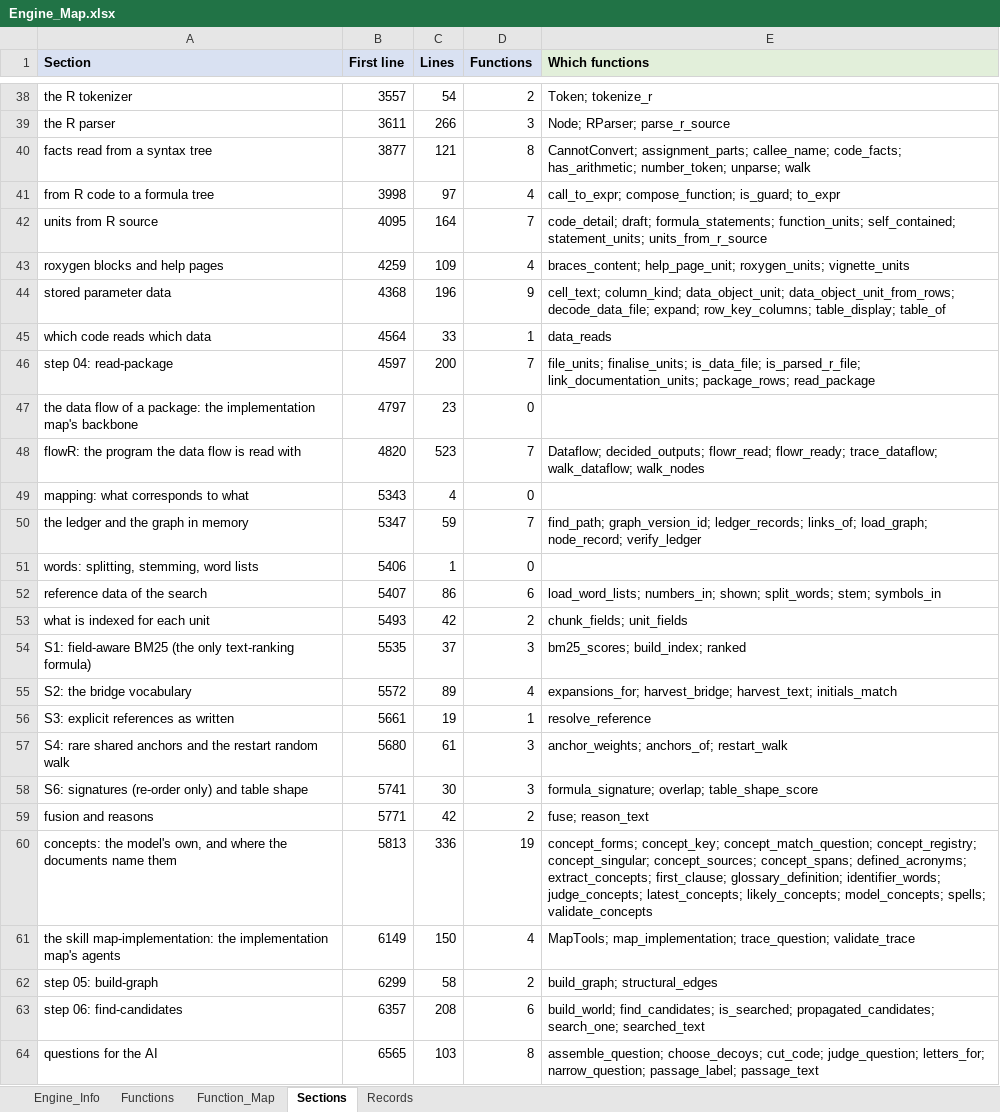
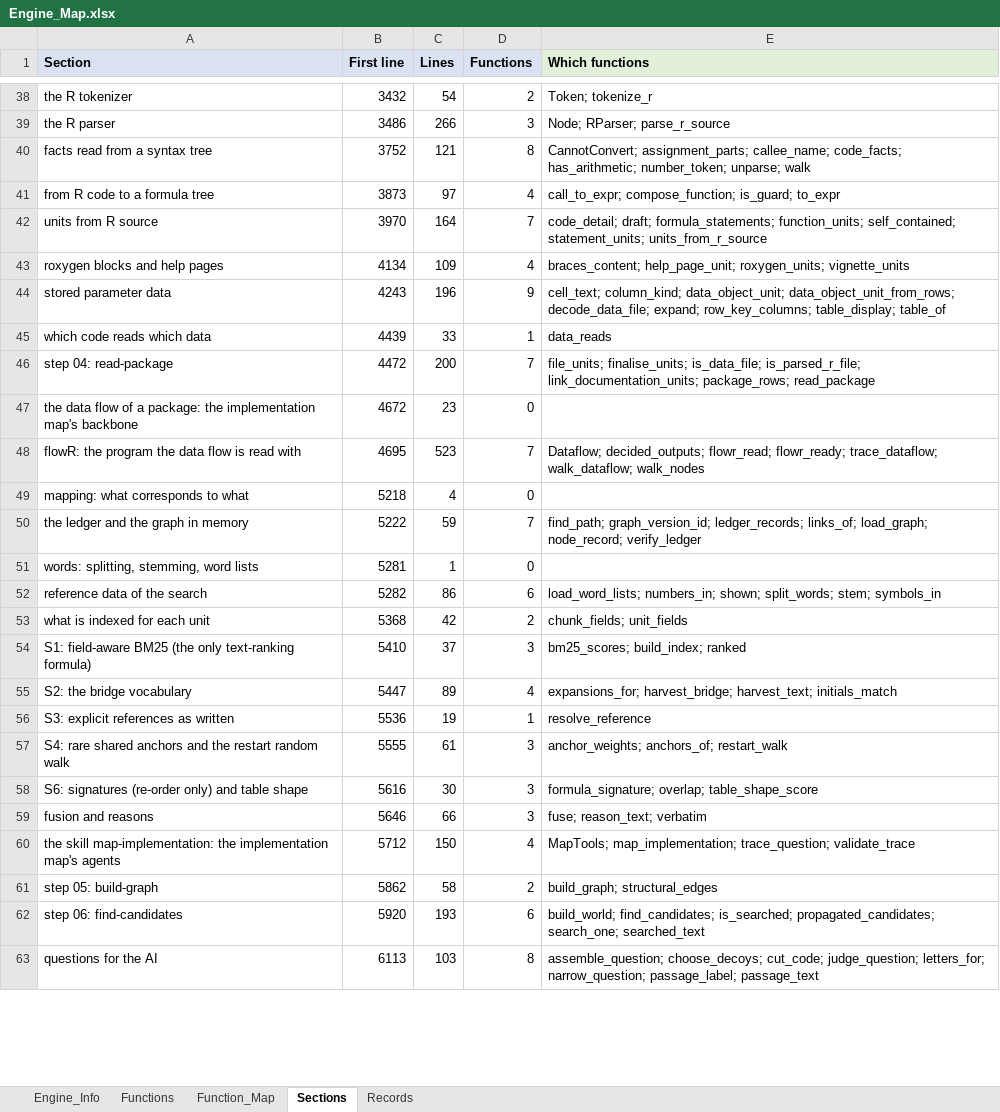
Before and after one commit to khruangbin007/verifier_simpler, an Excel workbook: Engine_Map.xlsx, sheet Sections, drawn as a sheet; only a part is shown, gaps mark what is left out; values as stored, in another font and other column widths than the file's, no borders; removed rows and columns are numbered as before the commit, all else as after; the diff covers the shown part only; the diff names each change by its address in the sheet, - before the commit and + after, or states it on an @@ line.

Commit message:
Concepts sheet gone; the Chunks sheets and the map keep only the columns asked for
Output.xlsx is six sheets:
  Model_Package_Info      Group | Item | Value
  Chunks_Canon            Ref | Section (heading chain) | Type | Text | Source file
  Chunks_Doc              Ref | Section (heading chain) | Type | Text | Source file
  Chunks_Model            Ref | Kind | File | Lines | Text
  Model_Implementation_Map  MapID1-12 | Level | Output Variable |
                          Output Variable - Model Code | Function Name |
                          Function Name - Model Ref | Arguments
  Mapping_Coverage        unchanged

REMOVED WITH WHAT THEY PRODUCED
- The Concepts sheet and the whole concept pipeline: finding concepts by code
  (build-map), confirming them with the model (read-with-ai), the concept
  columns, the map's Mapped Concept Ref, and concepts as a search signal.
- LLM Interpretation: the interpret-code question and everything that built it.
- Chunks_Model's Name, Inside, Expression / arguments, Numbers used, Exported
  and Reading note; the Chunks sheets' Level, Para no., Cross-references and
  Reading note; Chunks_Doc's States something checkable and its eight link
  columns; the map's Output Variable - Model Ref.
- Then everything that became unreachable: acronym and glossary detection,
  the chunk reading note, the per-row link assessment, and their helpers.
- Five prompts nothing asks any more: the two above, and package-plan,
  slice-rules and second-opinion, left behind by earlier removals - with the
  validator of three more question types that lost their prompts long ago.
- Four settings: concept_weight, concept_batch, concept_candidates_max,
  concepts_with_ai; and interpret_code.

KEPT, BECAUSE MAPPING_COVERAGE COUNTS WITH THEM: linking (search and
judgement), and each map row's model reference, used to count what is covered
but no longer shown as a column. The search lost one signal, shared concepts.

pipeline: build-map is the graph and the data flow; read-with-ai is the map's
agents. verifier.py: 8,436 -> 7,777 lines. J_pipeline's answer key is still
complete on every part. Tests: 249 pass - the Concepts and
InterpretingTheCode test classes went with what they tested.

```diff
--- a/Engine_Map.xlsx (sheet Sections)
+++ b/Engine_Map.xlsx (sheet Sections)
-B38 (First line): 3557
+B38 (First line): 3432
-B39 (First line): 3611
+B39 (First line): 3486
-B40 (First line): 3877
+B40 (First line): 3752
-B41 (First line): 3998
+B41 (First line): 3873
-B42 (First line): 4095
+B42 (First line): 3970
-B43 (First line): 4259
+B43 (First line): 4134
-B44 (First line): 4368
+B44 (First line): 4243
-B45 (First line): 4564
+B45 (First line): 4439
-B46 (First line): 4597
+B46 (First line): 4472
-B47 (First line): 4797
+B47 (First line): 4672
-B48 (First line): 4820
+B48 (First line): 4695
-B49 (First line): 5343
+B49 (First line): 5218
-B50 (First line): 5347
+B50 (First line): 5222
-B51 (First line): 5406
+B51 (First line): 5281
-B52 (First line): 5407
+B52 (First line): 5282
-B53 (First line): 5493
+B53 (First line): 5368
-B54 (First line): 5535
+B54 (First line): 5410
-B55 (First line): 5572
+B55 (First line): 5447
-B56 (First line): 5661
+B56 (First line): 5536
-B57 (First line): 5680
+B57 (First line): 5555
-B58 (First line): 5741
+B58 (First line): 5616
-B59 (First line): 5771
+B59 (First line): 5646
-C59 (Lines): 42
+C59 (Lines): 66
-D59 (Functions): 2
+D59 (Functions): 3
-E59 (Which functions): fuse; reason_text
+E59 (Which functions): fuse; reason_text; verbatim
-row 60: concepts: the model's own, and where the documents name them | 5813 | 336 | 19 | concept_forms; concept_key; concept_match_question; concept_registry; concept_singular; concept_sources; concept_spans; defined_acronyms; extract_concepts; first_clause; glossary_definition; identifier_words; judge_concepts; latest_concepts; likely_concepts; model_concepts; spells; validate_concepts
-B60 (First line): 6149
+B60 (First line): 5712
-B61 (First line): 6299
+B61 (First line): 5862
-B62 (First line): 6357
+B62 (First line): 5920
-C62 (Lines): 208
+C62 (Lines): 193
-B63 (First line): 6565
+B63 (First line): 6113
```
Also changed, not shown: 54 edited cells elsewhere in this sheet, sheet Functions, sheet Function_Map, sheet Records, sheet Engine_Info, 10 other files.
